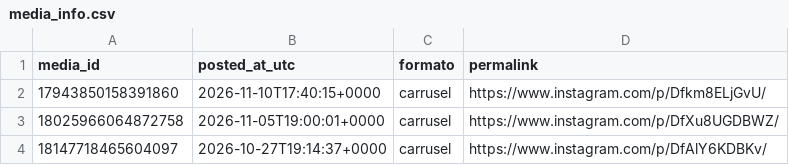
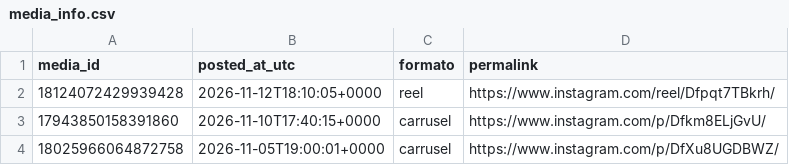
Before and after one commit to noobiedeviedoo/instagram-metrics-bot, a CSV file: media_info.csv, drawn as a sheet; only a part is shown; the shorter side is filled out with more unchanged rows; the diff names each change by its address in the sheet, - before the commit and + after, or states it on an @@ line.

```diff
--- a/media_info.csv
+++ b/media_info.csv
+row 2: 18124072429939428 | 2026-11-12T18:10:05+0000 | reel | https://www.instagram.com/reel/Dfpqt7TBkrh/
```
Also changed, not shown: account_metrics.csv, media_metrics.csv.
